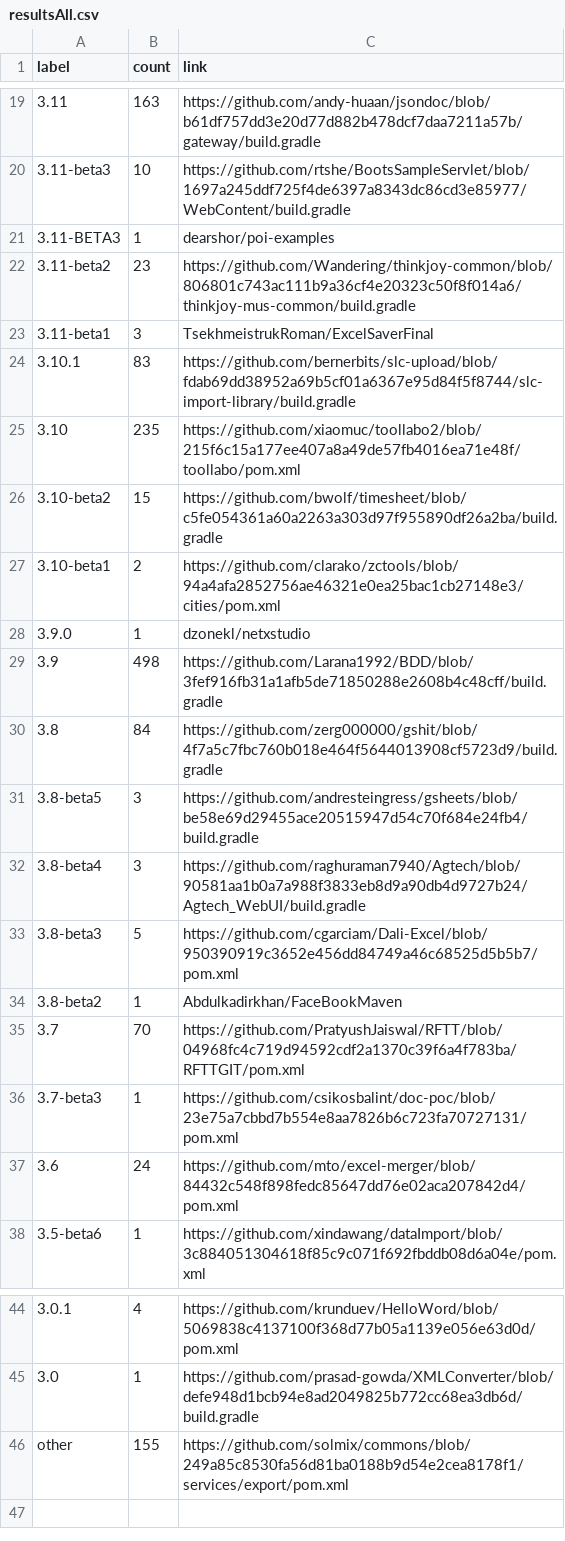
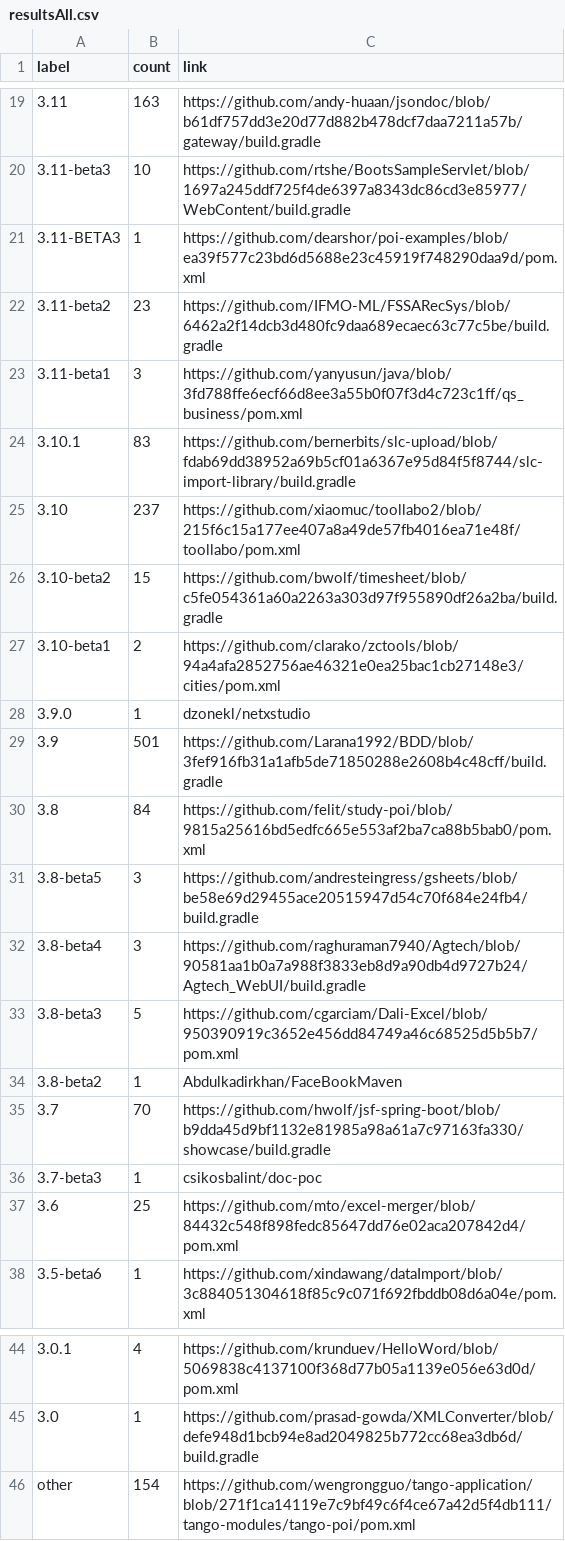
Before and after one commit to centic9/github-version-statistics, a CSV file: docs/resultsAll.csv, drawn as a sheet; only a part is shown, gaps mark what is left out; the diff covers the shown part only.

```diff
--- a/docs/resultsAll.csv
+++ b/docs/resultsAll.csv
@@ -20,7 +20,7 @@ label,count,link
 3.11-beta3,10,https://github.com/rtshe/BootsSampleServlet/blob/1697a245ddf725f4de6397a8343dc86cd3e85977/WebContent/build.gradle
-3.11-BETA3,1,dearshor/poi-examples
-3.11-beta2,23,https://github.com/Wandering/thinkjoy-common/blob/806801c743ac111b9a36cf4e20323c50f8f014a6/thinkjoy-mus-common/build.gradle
-3.11-beta1,3,TsekhmeistrukRoman/ExcelSaverFinal
+3.11-BETA3,1,https://github.com/dearshor/poi-examples/blob/ea39f577c23bd6d5688e23c45919f748290daa9d/pom.xml
+3.11-beta2,23,https://github.com/IFMO-ML/FSSARecSys/blob/6462a2f14dcb3d480fc9daa689ecaec63c77c5be/build.gradle
+3.11-beta1,3,https://github.com/yanyusun/java/blob/3fd788ffe6ecf66d8ee3a55b0f07f3d4c723c1ff/qs_business/pom.xml
 3.10.1,83,https://github.com/bernerbits/slc-upload/blob/fdab69dd38952a69b5cf01a6367e95d84f5f8744/slc-import-library/build.gradle
-3.10,235,https://github.com/xiaomuc/toollabo2/blob/215f6c15a177ee407a8a49de57fb4016ea71e48f/toollabo/pom.xml
+3.10,237,https://github.com/xiaomuc/toollabo2/blob/215f6c15a177ee407a8a49de57fb4016ea71e48f/toollabo/pom.xml
 3.10-beta2,15,https://github.com/bwolf/timesheet/blob/c5fe054361a60a2263a303d97f955890df26a2ba/build.gradle
@@ -28,4 +28,4 @@ label,count,link
 3.9.0,1,dzonekl/netxstudio
-3.9,498,https://github.com/Larana1992/BDD/blob/3fef916fb31a1afb5de71850288e2608b4c48cff/build.gradle
-3.8,84,https://github.com/zerg000000/gshit/blob/4f7a5c7fbc760b018e464f5644013908cf5723d9/build.gradle
+3.9,501,https://github.com/Larana1992/BDD/blob/3fef916fb31a1afb5de71850288e2608b4c48cff/build.gradle
+3.8,84,https://github.com/felit/study-poi/blob/9815a25616bd5edfc665e553af2ba7ca88b5bab0/pom.xml
 3.8-beta5,3,https://github.com/andresteingress/gsheets/blob/be58e69d29455ace20515947d54c70f684e24fb4/build.gradle
@@ -34,5 +34,5 @@ label,count,link
 3.8-beta2,1,Abdulkadirkhan/FaceBookMaven
-3.7,70,https://github.com/PratyushJaiswal/RFTT/blob/04968fc4c719d94592cdf2a1370c39f6a4f783ba/RFTTGIT/pom.xml
-3.7-beta3,1,https://github.com/csikosbalint/doc-poc/blob/23e75a7cbbd7b554e8aa7826b6c723fa70727131/pom.xml
-3.6,24,https://github.com/mto/excel-merger/blob/84432c548f898fedc85647dd76e02aca207842d4/pom.xml
+3.7,70,https://github.com/hwolf/jsf-spring-boot/blob/b9dda45d9bf1132e81985a98a61a7c97163fa330/showcase/build.gradle
+3.7-beta3,1,csikosbalint/doc-poc
+3.6,25,https://github.com/mto/excel-merger/blob/84432c548f898fedc85647dd76e02aca207842d4/pom.xml
 3.5-beta6,1,https://github.com/xindawang/dataImport/blob/3c884051304618f85c9c071f692fbddb08d6a04e/pom.xml
@@ -45,2 +45,2 @@ label,count,link
 3.0,1,https://github.com/prasad-gowda/XMLConverter/blob/defe948d1bcb94e8ad2049825b772cc68ea3db6d/build.gradle
-other,155,https://github.com/solmix/commons/blob/249a85c8530fa56d81ba0188b9d54e2cea8178f1/services/export/pom.xml
+other,154,https://github.com/wengrongguo/tango-application/blob/271f1ca14119e7c9bf49c6f4ce67a42d5f4db111/tango-modules/tango-poi/pom.xml
```
Also changed, not shown: 4 edited cells elsewhere in this file, docs/_data/versionChanges.csv, docs/resultsCurrent.csv, 3 other files.
